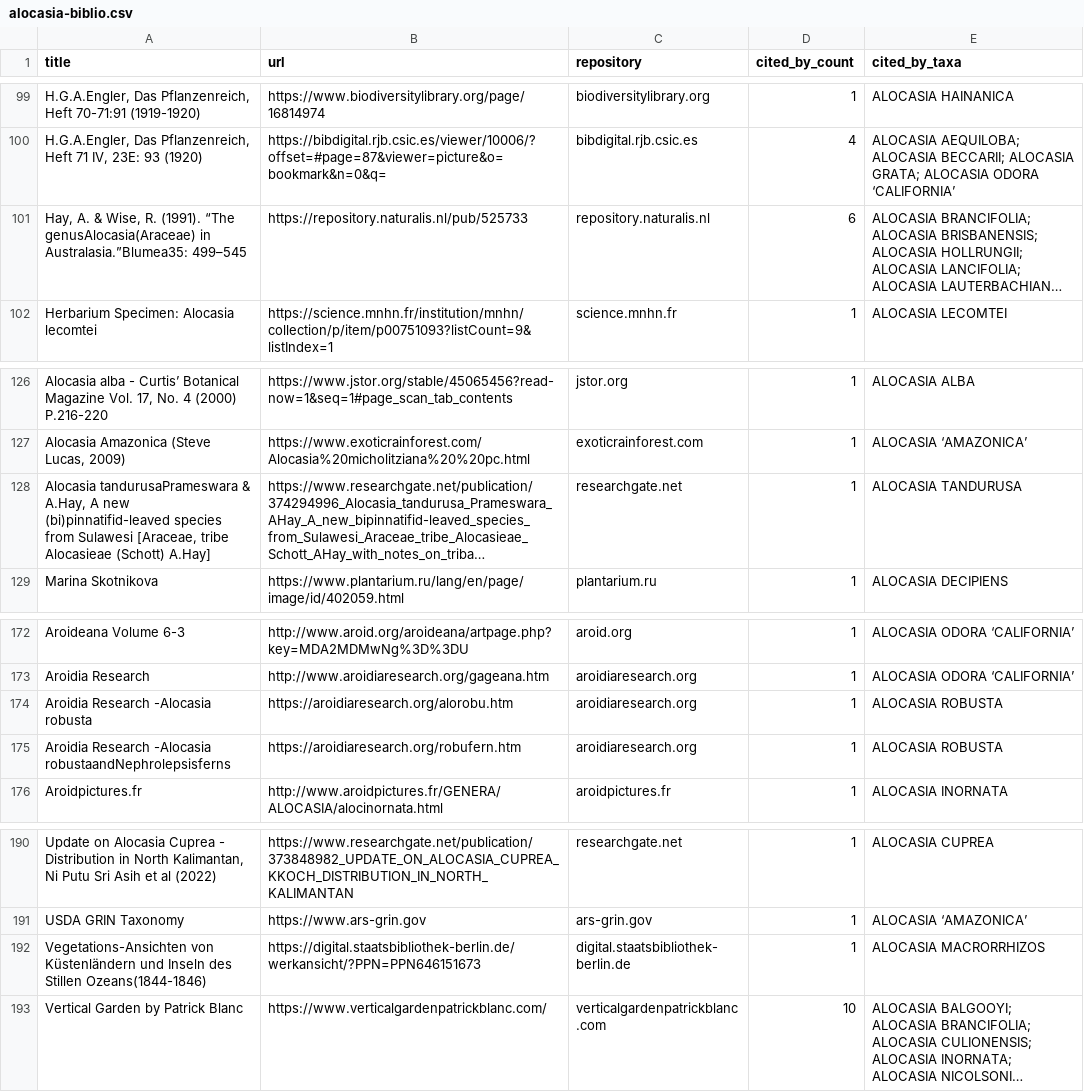
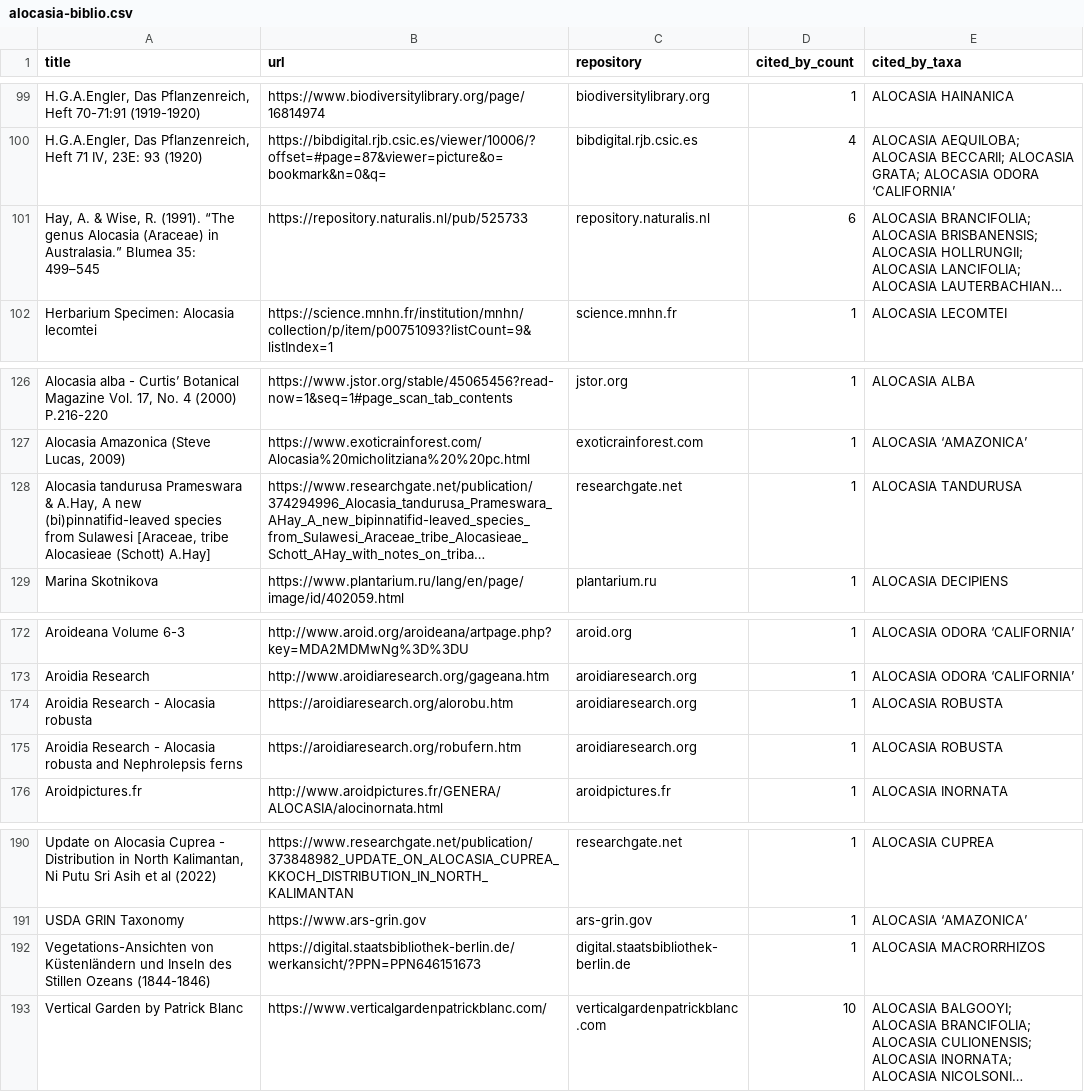
Before and after one commit to wainblatrobert/Aroidpedia, a CSV file: docs/alocasia-biblio.csv, drawn as a sheet; only a part is shown, gaps mark what is left out; long unchanged cells end in …; the diff names each change by its address in the sheet, - before the commit and + after, or states it on an @@ line.

```diff
--- a/docs/alocasia-biblio.csv
+++ b/docs/alocasia-biblio.csv
-A101 (title): …(1991). “The genusAlocasia(Araceae) in Australasia.”Blumea35: 499–545
+A101 (title): …(1991). “The genus Alocasia (Araceae) in Australasia.” Blumea 35: 499–545
-A128 (title): Alocasia tandurusaPrameswara & A.Hay,…
+A128 (title): Alocasia tandurusa Prameswara & A.Hay,…
-A174 (title): Aroidia Research -Alocasia robusta
+A174 (title): Aroidia Research - Alocasia robusta
-A175 (title): Aroidia Research -Alocasia robustaandNephrolepsisferns
+A175 (title): Aroidia Research - Alocasia robusta and Nephrolepsis ferns
-A192 (title): …des Stillen Ozeans(1844-1846)
+A192 (title): …des Stillen Ozeans (1844-1846)
```
Also changed, not shown: docs/amorphophallus-biblio.csv, 5 other files.
